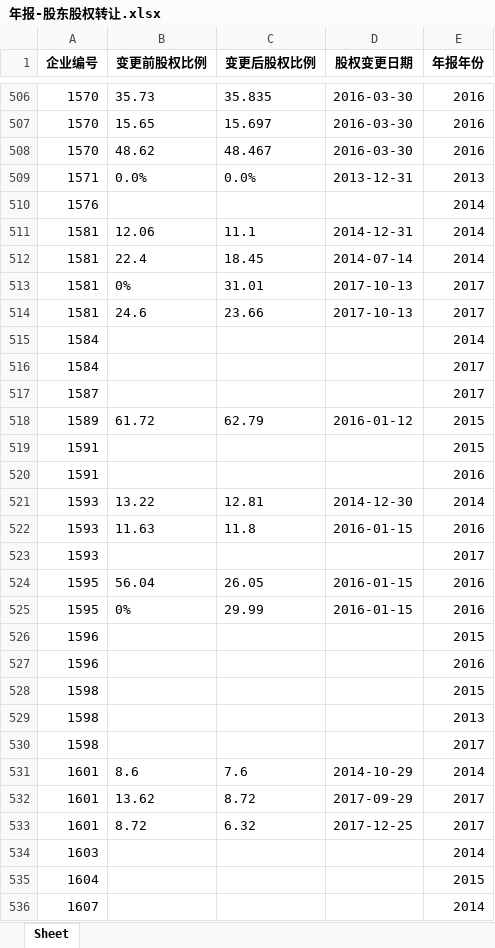
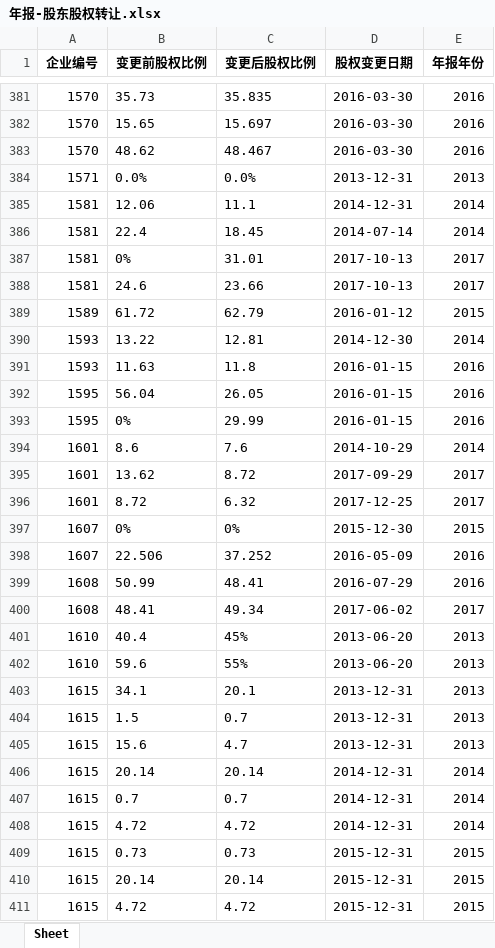
Before and after one commit to BarryZM/BFSUIEEEISIWorldCup, an Excel workbook: data/processed_data/clean_data_temp/年报-股东股权转让.xlsx, sheet Sheet, drawn as a sheet; only a part is shown, gaps mark what is left out; the shorter side is filled out with more unchanged rows; values as stored, in another font and other column widths than the file's, no borders; the diff covers the shown part only; the diff names each change by its address in the sheet, - before the commit and + after, or states it on an @@ line.

```diff
--- a/data/processed_data/clean_data_temp/年报-股东股权转让.xlsx (sheet Sheet)
+++ b/data/processed_data/clean_data_temp/年报-股东股权转让.xlsx (sheet Sheet)
-row 510: 1576 |  |  |  | 2014
-row 515: 1584 |  |  |  | 2014
-row 516: 1584 |  |  |  | 2017
-row 517: 1587 |  |  |  | 2017
-row 519: 1591 |  |  |  | 2015
-row 520: 1591 |  |  |  | 2016
-row 523: 1593 |  |  |  | 2017
-row 526: 1596 |  |  |  | 2015
-row 527: 1596 |  |  |  | 2016
-row 528: 1598 |  |  |  | 2015
-row 529: 1598 |  |  |  | 2013
-row 530: 1598 |  |  |  | 2017
-row 534: 1603 |  |  |  | 2014
-row 535: 1604 |  |  |  | 2015
-row 536: 1607 |  |  |  | 2014
```
Also changed, not shown: 540 removed rows elsewhere in this sheet, data/processed_data/clean_data_temp/年报-的对外提供保证担保信息.xlsx, data/processed_data/clean_data_temp/年报-社保信息.xlsx, 10 other files.
